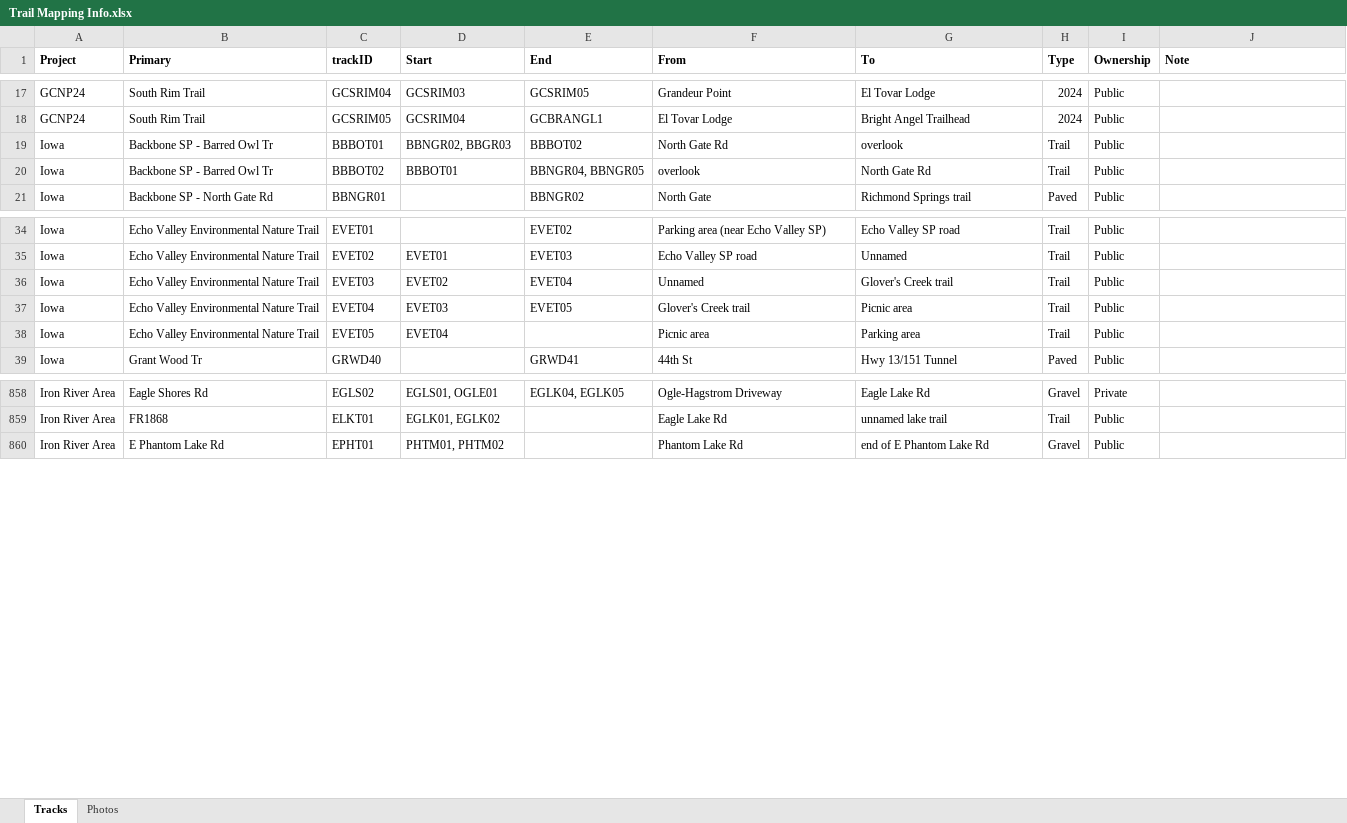
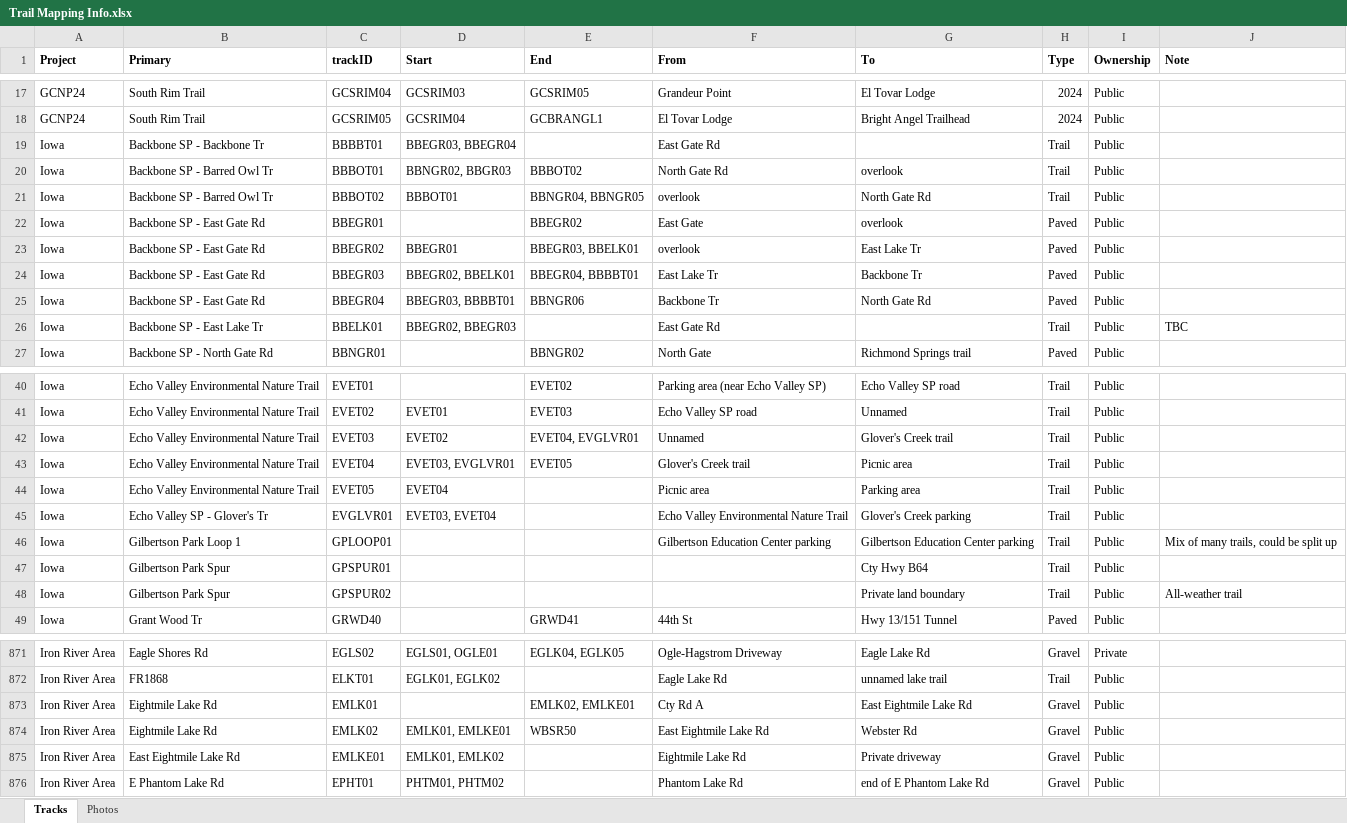
Before and after one commit to droglenc/MAPPING, an Excel workbook: Data/Trail Mapping Info.xlsx, sheet Tracks, drawn as a sheet; only a part is shown, gaps mark what is left out; values as stored, in another font and other column widths than the file's, no borders; addresses are those after the commit; the diff covers the shown part only; the diff names each change by its address in the sheet, - before the commit and + after, or states it on an @@ line.

Commit message:
Updated Iowa hikes

```diff
--- a/Data/Trail Mapping Info.xlsx (sheet Tracks)
+++ b/Data/Trail Mapping Info.xlsx (sheet Tracks)
+row 19: Iowa | Backbone SP - Backbone Tr | BBBBT01 | BBEGR03, BBEGR04 |  | East Gate Rd |  | Trail | Public
+row 22: Iowa | Backbone SP - East Gate Rd | BBEGR01 |  | BBEGR02 | East Gate | overlook | Paved | Public
+row 23: Iowa | Backbone SP - East Gate Rd | BBEGR02 | BBEGR01 | BBEGR03, BBELK01 | overlook | East Lake Tr | Paved | Public
+row 24: Iowa | Backbone SP - East Gate Rd | BBEGR03 | BBEGR02, BBELK01 | BBEGR04, BBBBT01 | East Lake Tr | Backbone Tr | Paved | Public
+row 25: Iowa | Backbone SP - East Gate Rd | BBEGR04 | BBEGR03, BBBBT01 | BBNGR06 | Backbone Tr | North Gate Rd | Paved | Public
+row 26: Iowa | Backbone SP - East Lake Tr | BBELK01 | BBEGR02, BBEGR03 |  | East Gate Rd |  | Trail | Public | TBC
-E42 (End): EVET04
+E42 (End): EVET04, EVGLVR01
-D43 (Start): EVET03
+D43 (Start): EVET03, EVGLVR01
+row 45: Iowa | Echo Valley SP - Glover's Tr | EVGLVR01 | EVET03, EVET04 |  | Echo Valley Environmental Nature Trail | Glover's Creek parking | Trail | Public
+row 46: Iowa | Gilbertson Park Loop 1 | GPLOOP01 |  |  | Gilbertson Education Center parking | Gilbertson Education Center parking | Trail | Public | Mix of many trails, could be split up
+row 47: Iowa | Gilbertson Park Spur | GPSPUR01 |  |  |  | Cty Hwy B64 | Trail | Public
+row 48: Iowa | Gilbertson Park Spur | GPSPUR02 |  |  |  | Private land boundary | Trail | Public | All-weather trail
+row 873: Iron River Area | Eightmile Lake Rd | EMLK01 |  | EMLK02, EMLKE01 | Cty Rd A | East Eightmile Lake Rd | Gravel | Public
+row 874: Iron River Area | Eightmile Lake Rd | EMLK02 | EMLK01, EMLKE01 | WBSR50 | East Eightmile Lake Rd | Webster Rd | Gravel | Public
+row 875: Iron River Area | East Eightmile Lake Rd | EMLKE01 | EMLK01, EMLK02 |  | Eightmile Lake Rd | Private driveway | Gravel | Public
```
Also changed, not shown: 4 added rows and 3 edited cells elsewhere in this sheet, sheet Photos, 51 other files.
